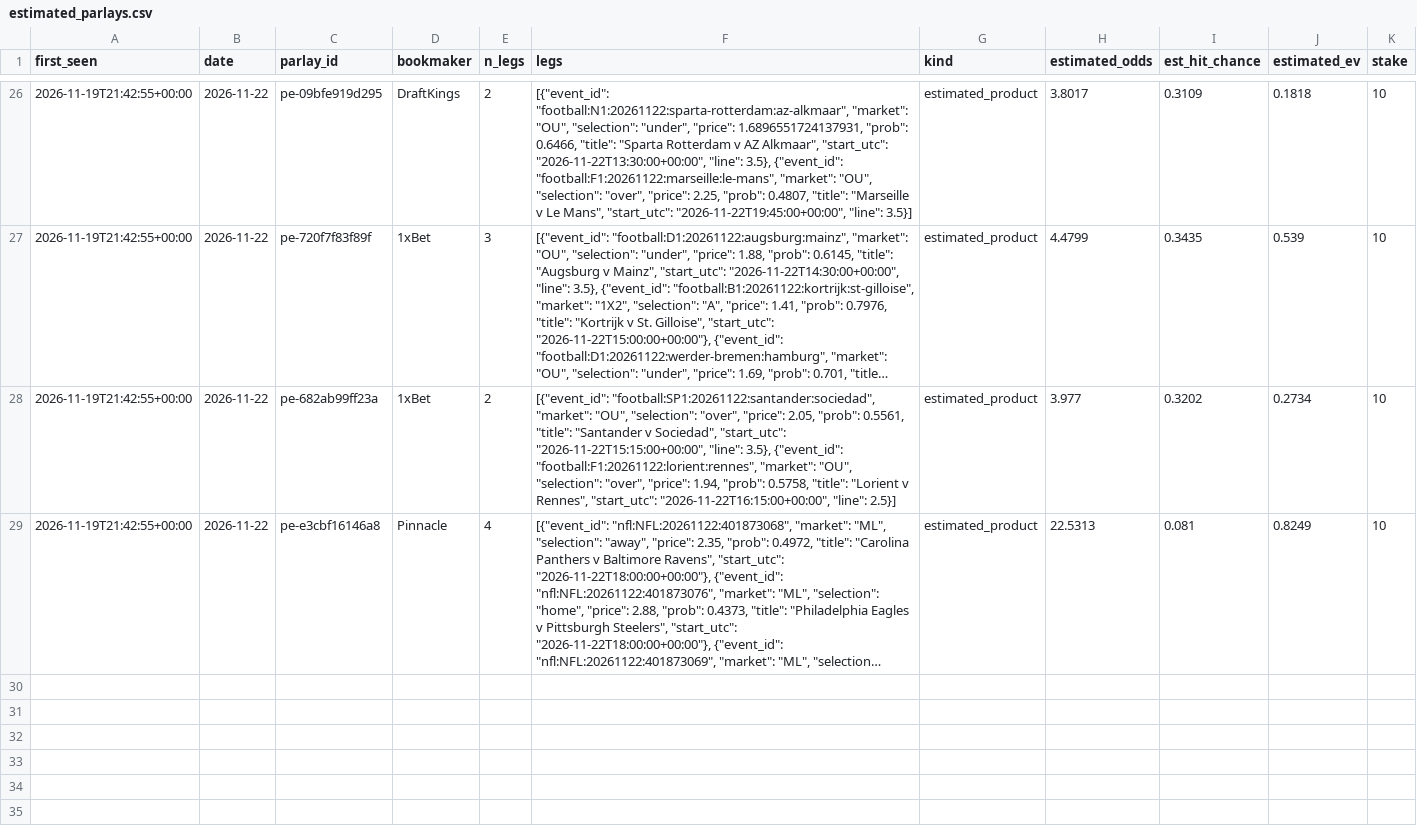
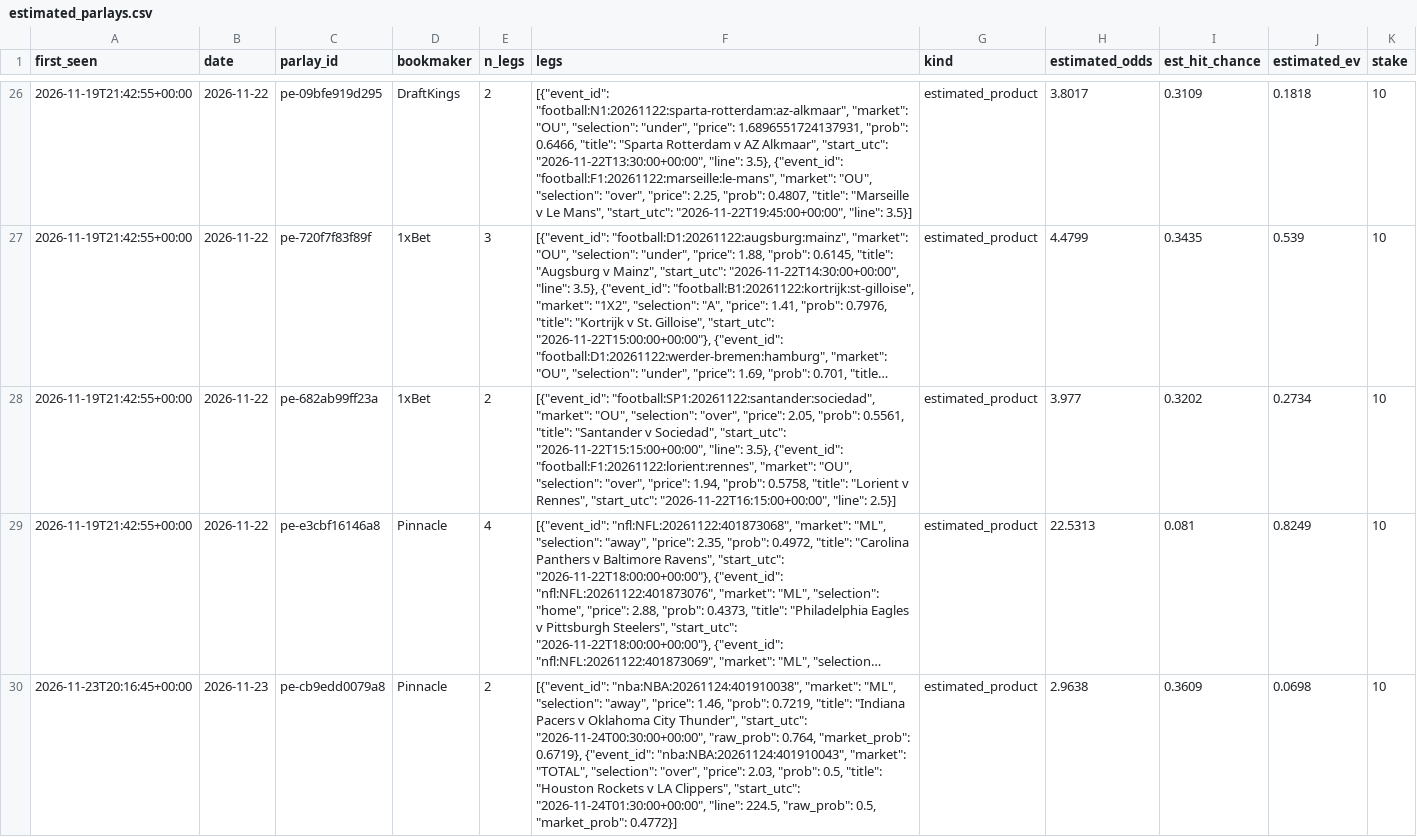
Before and after one commit to juanxmarcos/Sports-Betting-, a CSV file: ledger/estimated_parlays.csv, drawn as a sheet; only a part is shown, gaps mark what is left out; long unchanged cells end in …; the diff names each change by its address in the sheet, - before the commit and + after, or states it on an @@ line.

```diff
--- a/ledger/estimated_parlays.csv
+++ b/ledger/estimated_parlays.csv
+row 30: 2026-11-23T20:16:45+00:00 | 2026-11-23 | pe-cb9edd0079a8 | Pinnacle | 2 | [{"event_id": "nba:NBA:20261124:401910038", "market": "ML", "selection": "away", "price": 1.46, "prob": 0.7219, "title": "Indiana Pacers v Oklahoma City Thunder", "start_utc": "2026-11-24T00:30:00+00:00", "raw_prob": 0.764, "market_prob": 0.6719}, {"event_id": "nba:NBA:20261124:401910043", "market": "TOTAL", "selection": "over", "price": 2.03, "prob": 0.5, "title": "Houston Rockets v LA Clippers", "start_utc": "2026-11-24T01:30:00+00:00", "line": 224.5, "raw_prob": 0.5, "market_prob": 0.4772}] | estimated_product | 2.9638 | 0.3609 | 0.0698 | 10
```
Also changed, not shown: ledger/recommendations.csv, 19 other files.
